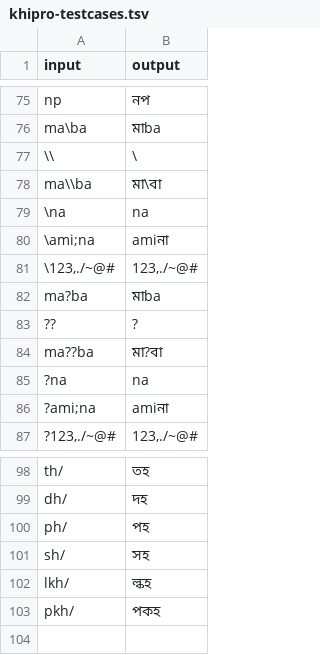
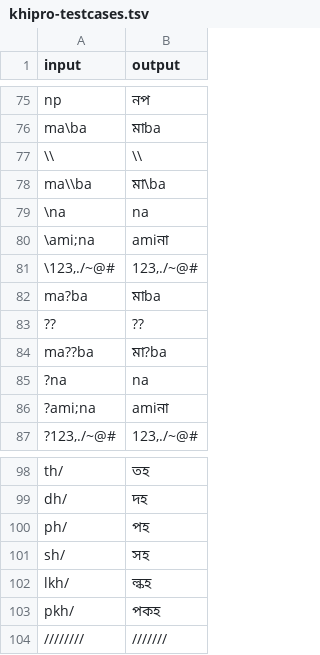
Before and after one commit to KhiproTeam/khipro-testcases, a TSV file: khipro-testcases.tsv, drawn as a sheet; only a part is shown, gaps mark what is left out.

Commit message:
fix: correct escape sequences, infinite slash

```diff
--- a/khipro-testcases.tsv
+++ b/khipro-testcases.tsv
@@ -76,4 +76,4 @@ np	নপ
 ma\ba	মাba
-\\	\
-ma\\ba	মা\বা
+\\	\\
+ma\\ba	মা\ba
 \na	na
@@ -82,4 +82,4 @@ ma\\ba	মা\বা
 ma?ba	মাba
-??	?
-ma??ba	মা?বা
+??	??
+ma??ba	মা?ba
 ?na	na
@@ -103 +103,2 @@ lkh/	ল্কহ
 pkh/	পকহ
+////////	///////
```
